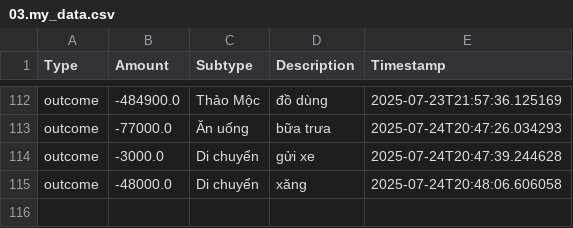
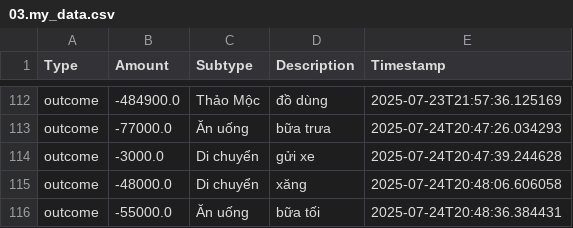
Before and after one commit to itsngocanh/budget-tracking, a CSV file: 03.my_data.csv, drawn as a sheet; only a part is shown, gaps mark what is left out; the diff names each change by its address in the sheet, - before the commit and + after, or states it on an @@ line.

Commit message:
Update 03.my_data.csv from expenses.json

```diff
--- a/03.my_data.csv
+++ b/03.my_data.csv
+row 116: outcome | -55000.0 | Ăn uống | bữa tối | 2025-07-24T20:48:36.384431
```
